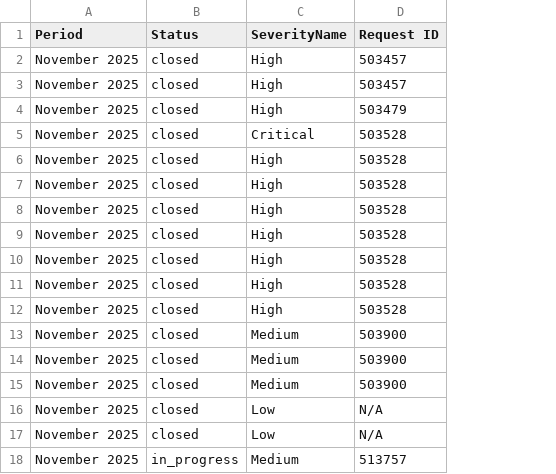
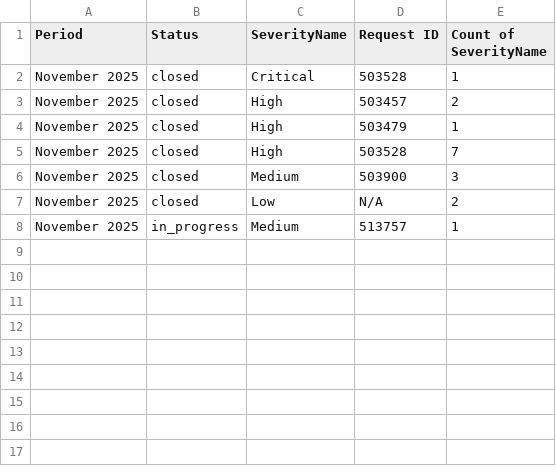
Before and after one commit to wering5801/dashboardsecurity, a CSV file: security-dashboard/sample_ticket_data_november.csv, drawn as a sheet; removed rows and columns are numbered as before the commit, all else as after; the diff names each change by its address in the sheet, - before the commit and + after, or states it on an @@ line.

```diff
--- a/security-dashboard/sample_ticket_data_november.csv
+++ b/security-dashboard/sample_ticket_data_november.csv
+column E (Count of SeverityName), rows 3-8: 2 | 1 | 7 | 3 | 2 | 1
-row 2: November 2025 | closed | High | 503457
@@ row 5 moved to row 2: November 2025 @@
-row 6: November 2025 | closed | High | 503528
-row 7: November 2025 | closed | High | 503528
-row 8: November 2025 | closed | High | 503528
-row 9: November 2025 | closed | High | 503528
-row 10: November 2025 | closed | High | 503528
-row 11: November 2025 | closed | High | 503528
-row 14: November 2025 | closed | Medium | 503900
-row 15: November 2025 | closed | Medium | 503900
-row 16: November 2025 | closed | Low | N/A
```
Also changed, not shown: 4 other files.
